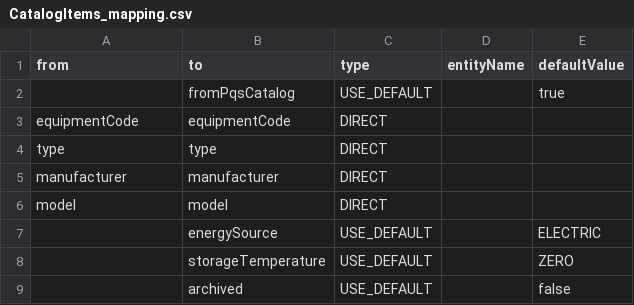
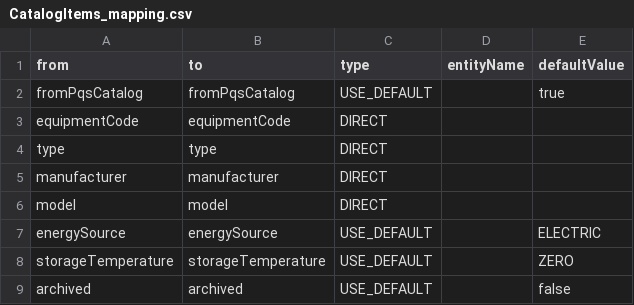
Before and after one commit to OpenLMIS-COVID/covid-configuration, a CSV file: mappings/CatalogItems_mapping.csv, drawn as a sheet.

```diff
--- a/mappings/CatalogItems_mapping.csv
+++ b/mappings/CatalogItems_mapping.csv
@@ -1,3 +1,3 @@
 from,to,type,entityName,defaultValue
-,fromPqsCatalog,USE_DEFAULT,,true
+fromPqsCatalog,fromPqsCatalog,USE_DEFAULT,,true
 equipmentCode,equipmentCode,DIRECT,,
@@ -6,4 +6,4 @@ manufacturer,manufacturer,DIRECT,,
 model,model,DIRECT,,
-,energySource,USE_DEFAULT,,ELECTRIC
-,storageTemperature,USE_DEFAULT,,ZERO
-,archived,USE_DEFAULT,,false
+energySource,energySource,USE_DEFAULT,,ELECTRIC
+storageTemperature,storageTemperature,USE_DEFAULT,,ZERO
+archived,archived,USE_DEFAULT,,false
```
Also changed, not shown: demo-data/FacilityTypeApprovedProducts.csv, mappings/FacilityTypeApprovedProducts_mapping.csv.
